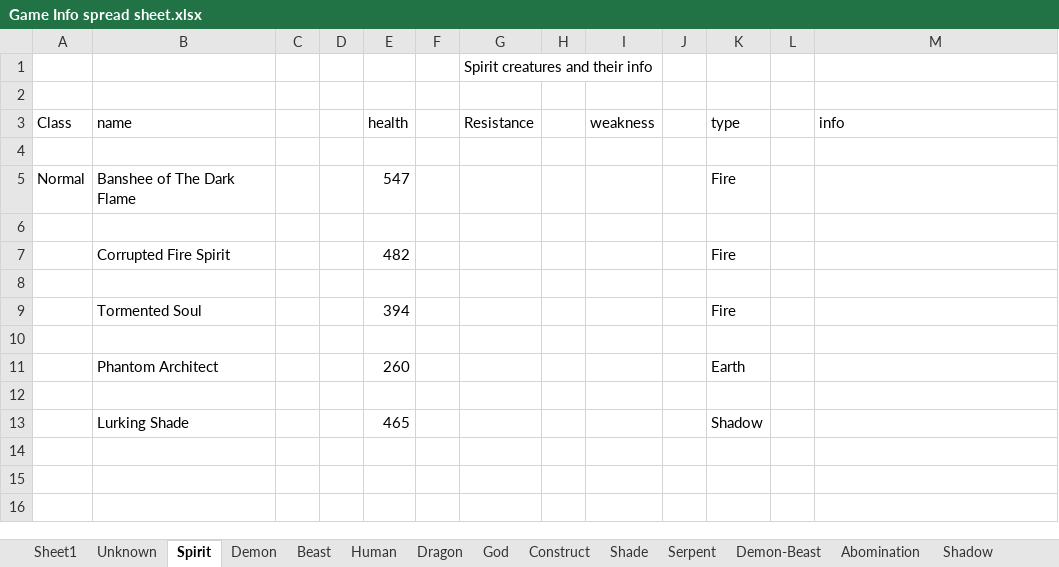
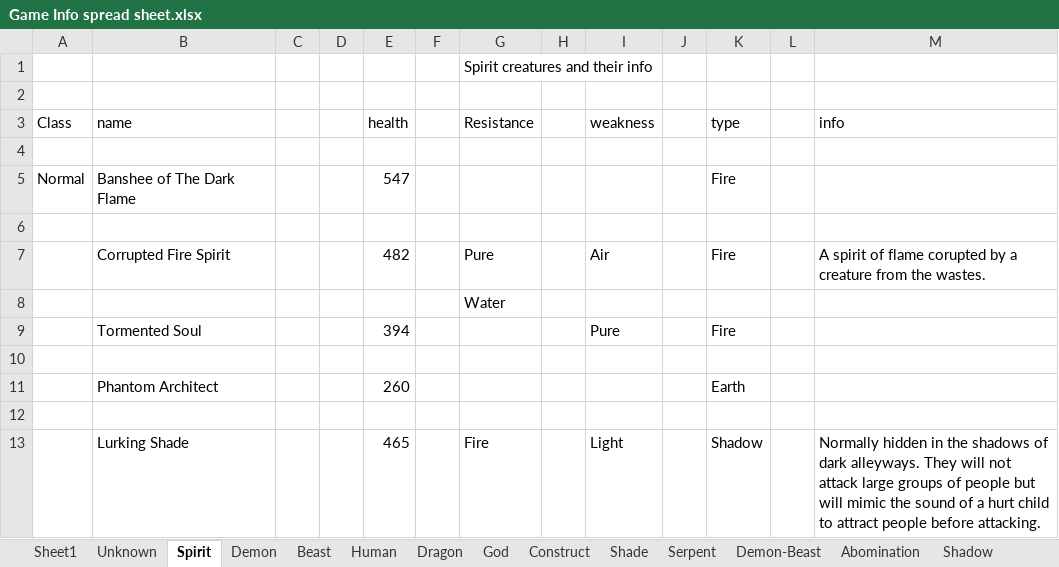
Before and after one commit to ShadowSlayer6/Project-Fenrir, an Excel workbook: Game Info spread sheet.xlsx, sheet Spirit, drawn as a sheet; values as stored, in another font and other column widths than the file's, no borders; the diff names each change by its address in the sheet, - before the commit and + after, or states it on an @@ line.

Commit message:
more creature stats

```diff
--- a/Game Info spread sheet.xlsx (sheet Spirit)
+++ b/Game Info spread sheet.xlsx (sheet Spirit)
-G7 (Resistance): (empty)
+G7 (Resistance): Pure
-I7 (weakness): (empty)
+I7 (weakness): Air
-M7 (info): (empty)
+M7 (info): A spirit of flame corupted by a creature from the wastes.
-G8 (Resistance): (empty)
+G8 (Resistance): Water
-I9 (weakness): (empty)
+I9 (weakness): Pure
-G13 (Resistance): (empty)
+G13 (Resistance): Fire
-I13 (weakness): (empty)
+I13 (weakness): Light
-M13 (info): (empty)
+M13 (info): Normally hidden in the shadows of dark alleyways. They will not attack large groups of people but will mimic the sound of a hurt child to attract people before attacking.
```
Also changed, not shown: sheet Unknown.
